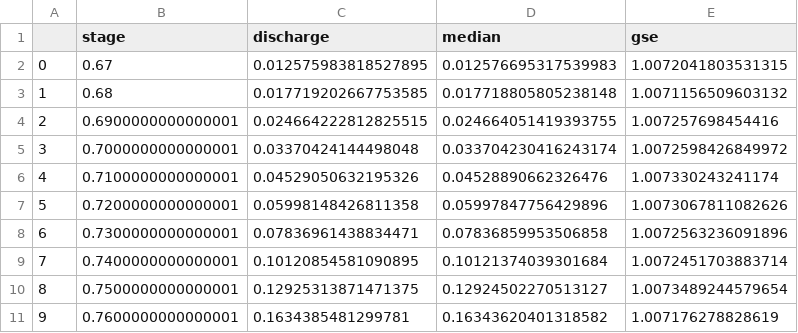
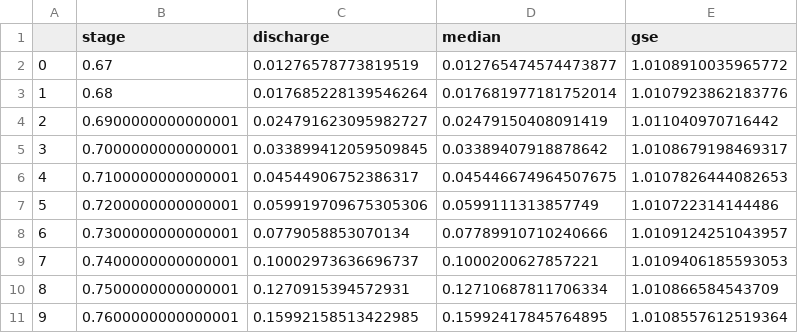
Before and after one commit to dmkahler/Water-Resources-Engineering, a CSV file: 05a_discharge/05a_rating_py.csv, drawn as a sheet; only a part is shown; the diff covers the shown part only.

Commit message:
re-export

```diff
--- a/05a_discharge/05a_rating_py.csv
+++ b/05a_discharge/05a_rating_py.csv
@@ -1,11 +1,11 @@
 ,stage,discharge,median,gse
-0,0.67,0.012575983818527895,0.012576695317539983,1.0072041803531315
-1,0.68,0.017719202667753585,0.017718805805238148,1.0071156509603132
-2,0.6900000000000001,0.024664222812825515,0.024664051419393755,1.007257698454416
-3,0.7000000000000001,0.03370424144498048,0.033704230416243174,1.0072598426849972
-4,0.7100000000000001,0.04529050632195326,0.04528890662326476,1.007330243241174
-5,0.7200000000000001,0.05998148426811358,0.05997847756429896,1.0073067811082626
-6,0.7300000000000001,0.07836961438834471,0.07836859953506858,1.0072563236091896
-7,0.7400000000000001,0.10120854581090895,0.10121374039301684,1.0072451703883714
-8,0.7500000000000001,0.12925313871471375,0.12924502270513127,1.0073489244579654
-9,0.7600000000000001,0.1634385481299781,0.16343620401318582,1.007176278828619
+0,0.67,0.01276578773819519,0.012765474574473877,1.0108910035965772
+1,0.68,0.017685228139546264,0.017681977181752014,1.0107923862183776
+2,0.6900000000000001,0.024791623095982727,0.02479150408091419,1.011040970716442
+3,0.7000000000000001,0.033899412059509845,0.03389407918878642,1.0108679198469317
+4,0.7100000000000001,0.04544906752386317,0.045446674964507675,1.0107826444082653
+5,0.7200000000000001,0.059919709675305306,0.0599111313857749,1.010722314144486
+6,0.7300000000000001,0.0779058853070134,0.07789910710240666,1.0109124251043957
+7,0.7400000000000001,0.10002973636696737,0.1000200627857221,1.0109406185593053
+8,0.7500000000000001,0.1270915394572931,0.12710687811706334,1.010866584543709
+9,0.7600000000000001,0.15992158513422985,0.15992417845764895,1.0108557612519364
```
Also changed, not shown: 11 added rows and 24 edited cells elsewhere in this file.
